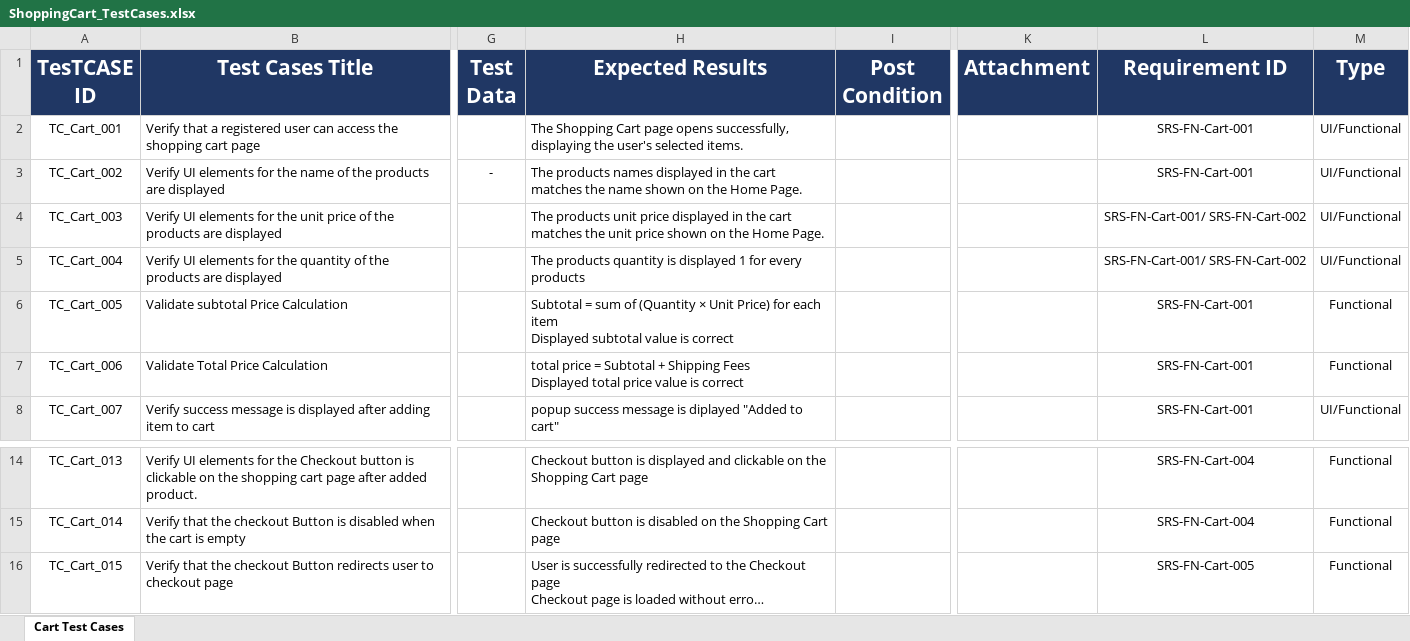
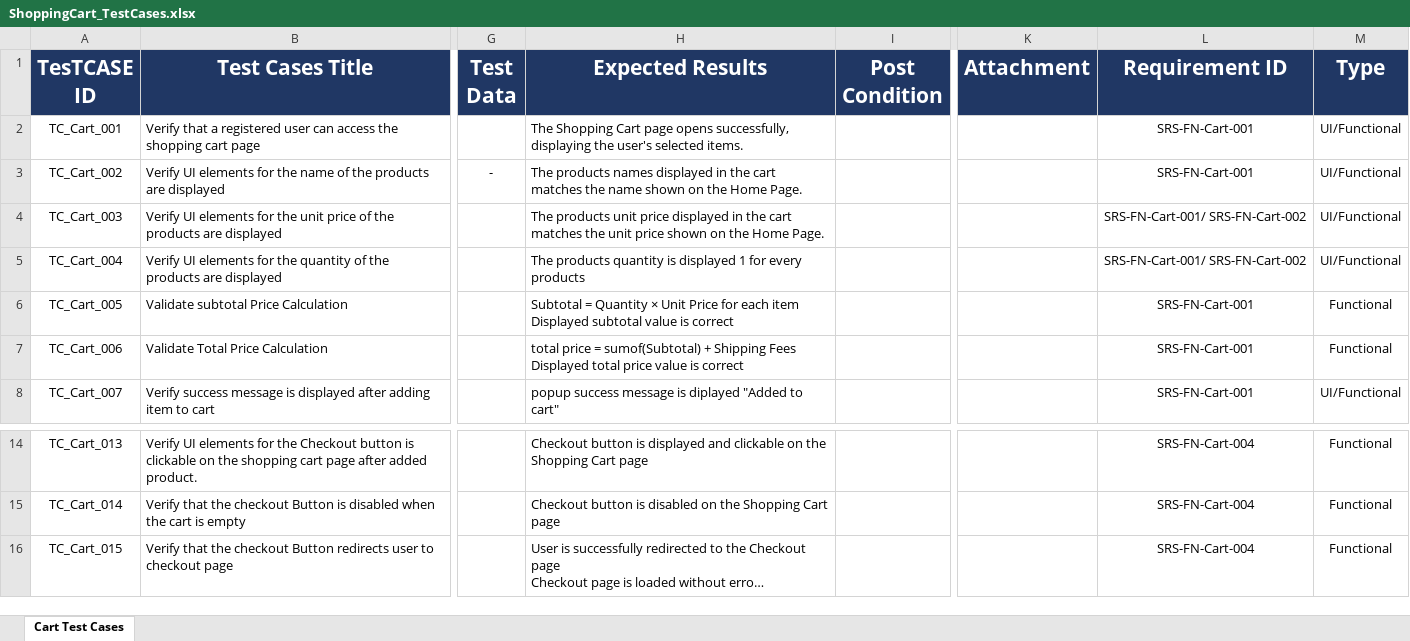
Before and after one commit to EL-Gohary1/Clothing-Web-Portal, an Excel workbook: TestCases_Docs/ShoppingCart_TestCases.xlsx, sheet Cart Test Cases, drawn as a sheet; only a part is shown, gaps mark what is left out; long unchanged cells end in …; values as stored, in another font and other column widths than the file's, no borders; the diff names each change by its address in the sheet, - before the commit and + after, or states it on an @@ line.

```diff
--- a/TestCases_Docs/ShoppingCart_TestCases.xlsx (sheet Cart Test Cases)
+++ b/TestCases_Docs/ShoppingCart_TestCases.xlsx (sheet Cart Test Cases)
-H6 (Expected Results): Subtotal = sum of (Quantity × Unit Price) for each…
+H6 (Expected Results): Subtotal = Quantity × Unit Price for each…
-H7 (Expected Results): …price = Subtotal + Shipping…
+H7 (Expected Results): …price = sumof(Subtotal) + Shipping…
-L16 (Requirement ID): SRS-FN-Cart-005
+L16 (Requirement ID): SRS-FN-Cart-004
```
Also changed, not shown: TestCases_Docs/ProductDisplay_TestCases.xlsx.
